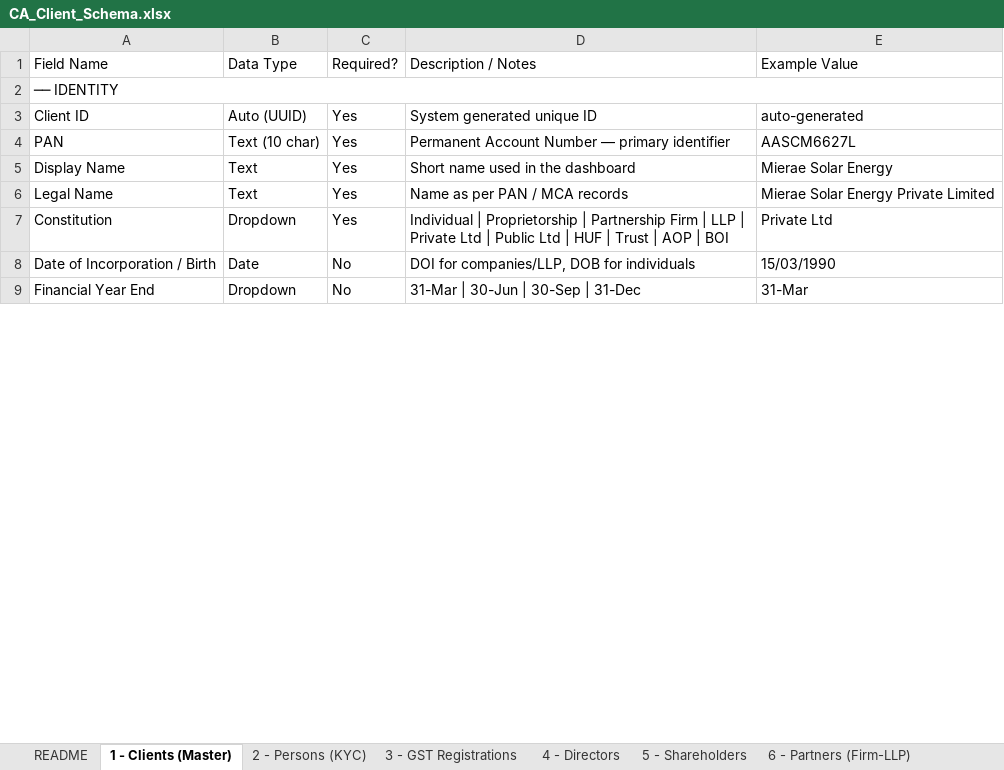
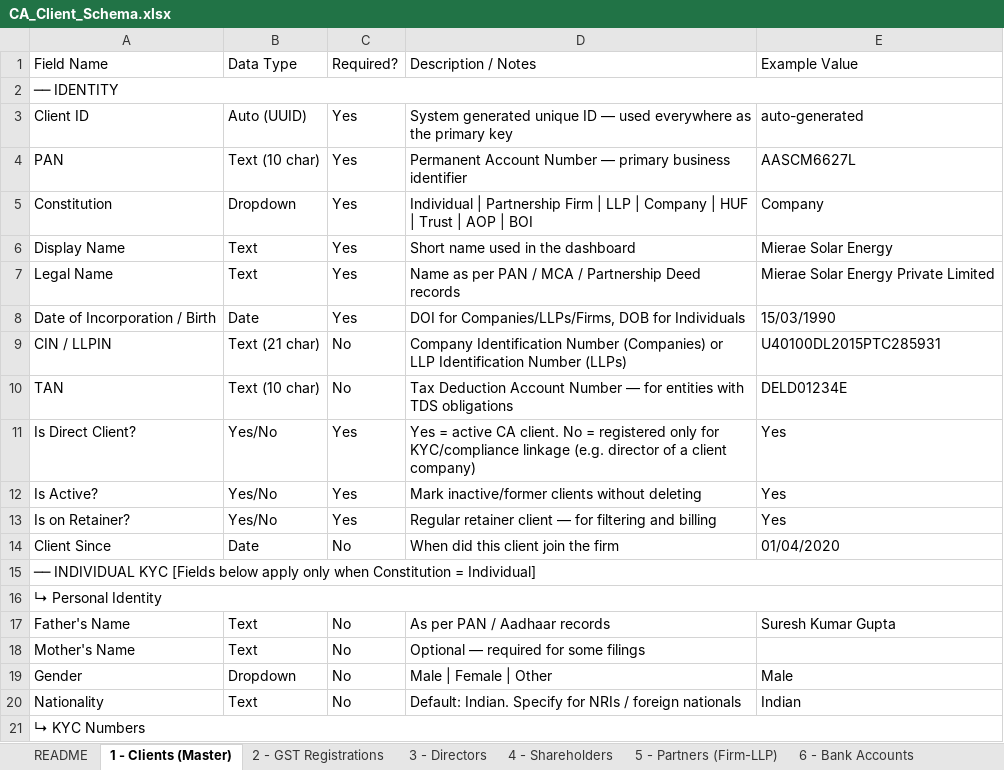
Before and after one commit to Triyambak-CA/client-dashboard, an Excel workbook: CA_Client_Schema.xlsx, sheet 1 - Clients (Master), drawn as a sheet; only a part is shown; values as stored, in another font and other column widths than the file's, no cell formats; removed rows and columns are numbered as before the commit, all else as after; the diff covers the shown part only; the diff names each change by its address in the sheet, - before the commit and + after, or states it on an @@ line.

```diff
--- a/CA_Client_Schema.xlsx (sheet 1 - Clients (Master))
+++ b/CA_Client_Schema.xlsx (sheet 1 - Clients (Master))
-sheet tab: 2 - Persons (KYC)
+sheet tab: 2 - GST Registrations
-sheet tab: 3 - GST Registrations
+sheet tab: 3 - Directors
-sheet tab: 4 - Directors
+sheet tab: 4 - Shareholders
-sheet tab: 5 - Shareholders
+sheet tab: 5 - Partners (Firm-LLP)
-sheet tab: 6 - Partners (Firm-LLP)
+sheet tab: 6 - Bank Accounts
-D3 (Description / Notes): System generated unique ID
+D3 (Description / Notes): System generated unique ID — used everywhere as the primary key
-D4 (Description / Notes): …— primary identifier
+D4 (Description / Notes): …— primary business identifier
+row 5: Constitution | Dropdown | Yes | Individual | Partnership Firm | LLP | Company | HUF | Trust | AOP | BOI | Company
-D7 (Description / Notes): Name as per PAN / MCA records
+D7 (Description / Notes): Name as per PAN / MCA / Partnership Deed records
-row 7: Constitution | Dropdown | Yes | Individual | Proprietorship | Partnership Firm | LLP | Private Ltd | Public Ltd | HUF | Trust | AOP | BOI | Private Ltd
-C8 (Required?): No
+C8 (Required?): Yes
-D8 (Description / Notes): DOI for companies/LLP, DOB for individuals
+D8 (Description / Notes): DOI for Companies/LLPs/Firms, DOB for Individuals
-row 9: Financial Year End | Dropdown | No | 31-Mar | 30-Jun | 30-Sep | 31-Dec | 31-Mar
+row 9: CIN / LLPIN | Text (21 char) | No | Company Identification Number (Companies) or LLP Identification Number (LLPs) | U40100DL2015PTC285931
+row 10: TAN | Text (10 char) | No | Tax Deduction Account Number — for entities with TDS obligations | DELD01234E
+row 11: Is Direct Client? | Yes/No | Yes | Yes = active CA client. No = registered only for KYC/compliance linkage (e.g. director of a client company) | Yes
+row 12: Is Active? | Yes/No | Yes | Mark inactive/former clients without deleting | Yes
+row 13: Is on Retainer? | Yes/No | Yes | Regular retainer client — for filtering and billing | Yes
@@ row 50 moved to row 14: Client Since @@
+row 15: ── INDIVIDUAL KYC [Fields below apply only when Constitution = Individual]
+row 16: ↳ Personal Identity
+row 17: Father's Name | Text | No | As per PAN / Aadhaar records | Suresh Kumar Gupta
+row 18: Mother's Name | Text | No | Optional — required for some filings
+row 19: Gender | Dropdown | No | Male | Female | Other | Male
+row 20: Nationality | Text | No | Default: Indian. Specify for NRIs / foreign nationals | Indian
+row 21: ↳ KYC Numbers
```
Also changed, not shown: 14 added rows, 19 removed rows and 4 edited cells elsewhere in this sheet, sheet 2 - GST Registrations, sheet 3 - Directors, sheet 4 - Shareholders, sheet 7 - EPF_ESI Registrations, sheet 6 - Bank Accounts, sheet 5 - Partners (Firm-LLP), 2 more sheets, other sheet tabs, cell formats, 1 other file.
